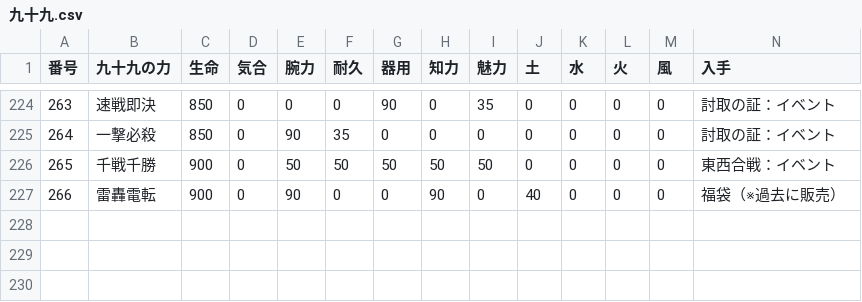
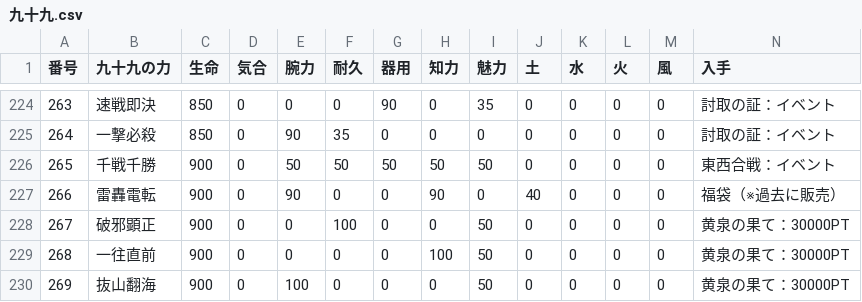
Before and after one commit to nobuon20030612-ops/Nobuon20030612-ops.github.io, a CSV file: 九十九.csv, drawn as a sheet; only a part is shown, gaps mark what is left out; the diff names each change by its address in the sheet, - before the commit and + after, or states it on an @@ line.

Commit message:
Add files via upload

```diff
--- a/九十九.csv
+++ b/九十九.csv
+row 228: 267 | 破邪顕正 | 900 | 0 | 0 | 100 | 0 | 0 | 50 | 0 | 0 | 0 | 0 | 黄泉の果て：30000PT
+row 229: 268 | 一往直前 | 900 | 0 | 0 | 0 | 0 | 100 | 50 | 0 | 0 | 0 | 0 | 黄泉の果て：30000PT
+row 230: 269 | 抜山翻海 | 900 | 0 | 100 | 0 | 0 | 0 | 50 | 0 | 0 | 0 | 0 | 黄泉の果て：30000PT
```
